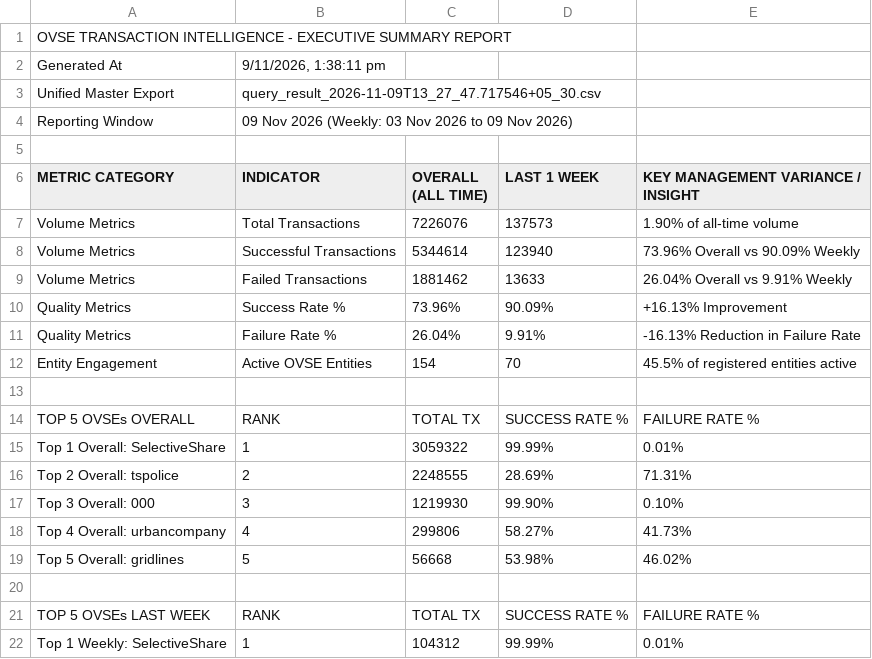
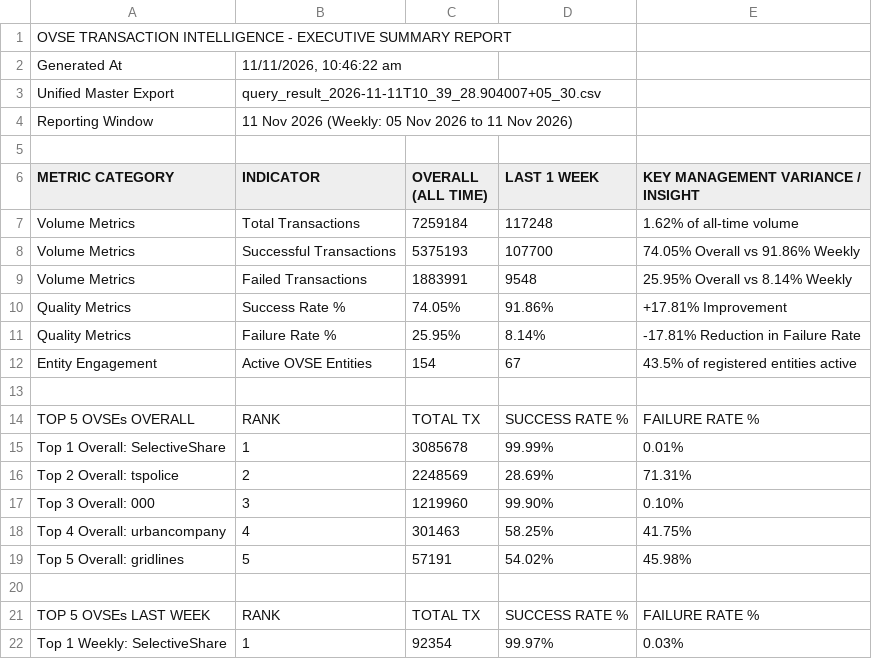
Before and after one commit to abee-narayan/OVSE-Dashboard, a CSV file: OVSE_Executive_Summary_Report.csv, drawn as a sheet; only a part is shown; the diff covers the shown part only.

```diff
--- a/OVSE_Executive_Summary_Report.csv
+++ b/OVSE_Executive_Summary_Report.csv
@@ -1,22 +1,22 @@
 OVSE TRANSACTION INTELLIGENCE - EXECUTIVE SUMMARY REPORT
-Generated At,"9/11/2026, 1:38:11 pm"
-Unified Master Export,query_result_2026-11-09T13_27_47.717546+05_30.csv
-Reporting Window,09 Nov 2026 (Weekly: 03 Nov 2026 to 09 Nov 2026)
+Generated At,"11/11/2026, 10:46:22 am"
+Unified Master Export,query_result_2026-11-11T10_39_28.904007+05_30.csv
+Reporting Window,11 Nov 2026 (Weekly: 05 Nov 2026 to 11 Nov 2026)
 ,,,,
 METRIC CATEGORY,INDICATOR,OVERALL (ALL TIME),LAST 1 WEEK,KEY MANAGEMENT VARIANCE / INSIGHT
-Volume Metrics,Total Transactions,7226076,137573,1.90% of all-time volume
-Volume Metrics,Successful Transactions,5344614,123940,73.96% Overall vs 90.09% Weekly
-Volume Metrics,Failed Transactions,1881462,13633,26.04% Overall vs 9.91% Weekly
-Quality Metrics,Success Rate %,73.96%,90.09%,+16.13% Improvement
-Quality Metrics,Failure Rate %,26.04%,9.91%,-16.13% Reduction in Failure Rate
-Entity Engagement,Active OVSE Entities,154,70,45.5% of registered entities active
+Volume Metrics,Total Transactions,7259184,117248,1.62% of all-time volume
+Volume Metrics,Successful Transactions,5375193,107700,74.05% Overall vs 91.86% Weekly
+Volume Metrics,Failed Transactions,1883991,9548,25.95% Overall vs 8.14% Weekly
+Quality Metrics,Success Rate %,74.05%,91.86%,+17.81% Improvement
+Quality Metrics,Failure Rate %,25.95%,8.14%,-17.81% Reduction in Failure Rate
+Entity Engagement,Active OVSE Entities,154,67,43.5% of registered entities active
 ,,,,
 TOP 5 OVSEs OVERALL,RANK,TOTAL TX,SUCCESS RATE %,FAILURE RATE %
-Top 1 Overall: SelectiveShare,1,3059322,99.99%,0.01%
-Top 2 Overall: tspolice,2,2248555,28.69%,71.31%
-Top 3 Overall: 000,3,1219930,99.90%,0.10%
-Top 4 Overall: urbancompany,4,299806,58.27%,41.73%
-Top 5 Overall: gridlines,5,56668,53.98%,46.02%
+Top 1 Overall: SelectiveShare,1,3085678,99.99%,0.01%
+Top 2 Overall: tspolice,2,2248569,28.69%,71.31%
+Top 3 Overall: 000,3,1219960,99.90%,0.10%
+Top 4 Overall: urbancompany,4,301463,58.25%,41.75%
+Top 5 Overall: gridlines,5,57191,54.02%,45.98%
 ,,,,
 TOP 5 OVSEs LAST WEEK,RANK,TOTAL TX,SUCCESS RATE %,FAILURE RATE %
-Top 1 Weekly: SelectiveShare,1,104312,99.99%,0.01%
+Top 1 Weekly: SelectiveShare,1,92354,99.97%,0.03%
```
Also changed, not shown: 7 added rows, 9 removed rows and 12 edited cells elsewhere in this file, OVSE_Error_Code_Analysis.csv, OVSE_Full_Comparative_Analysis.csv, 6 other files.
